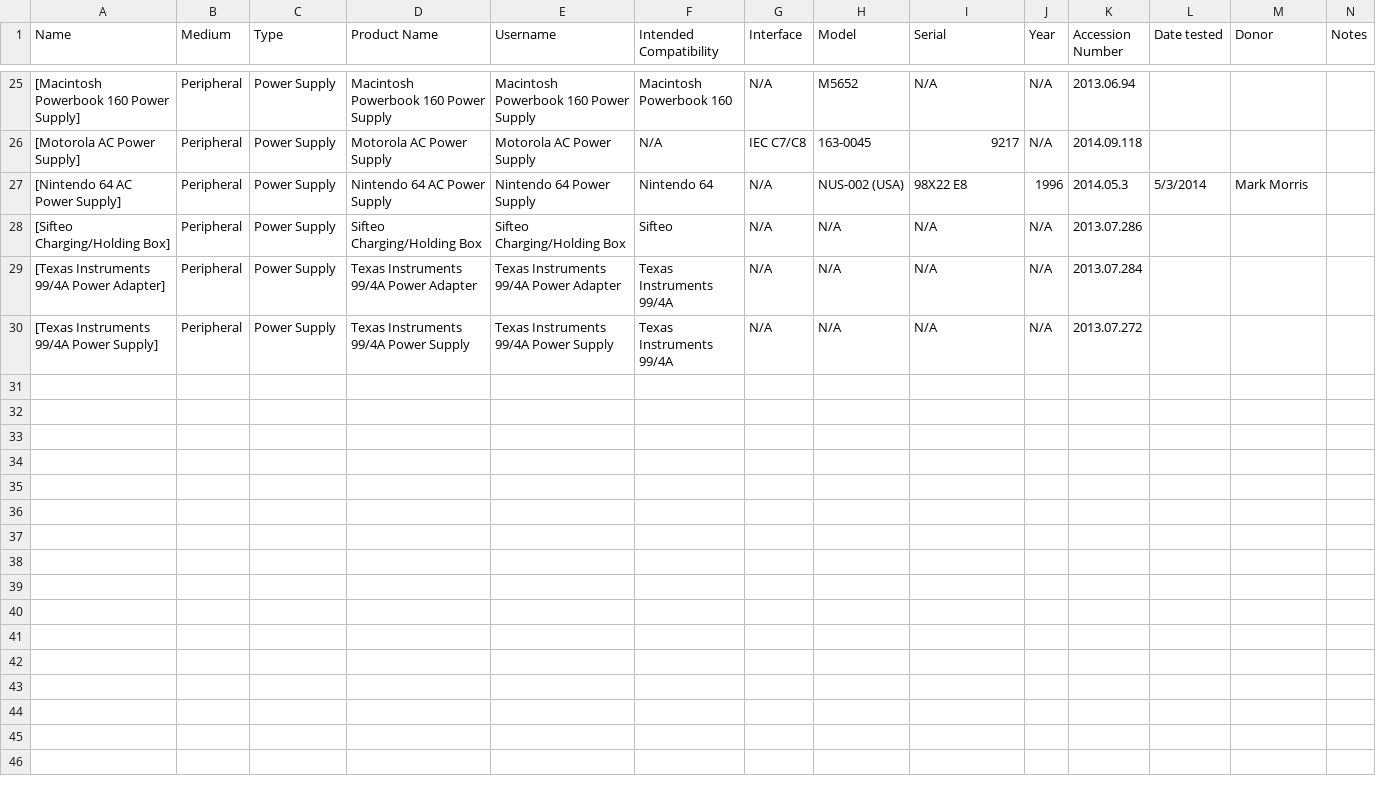
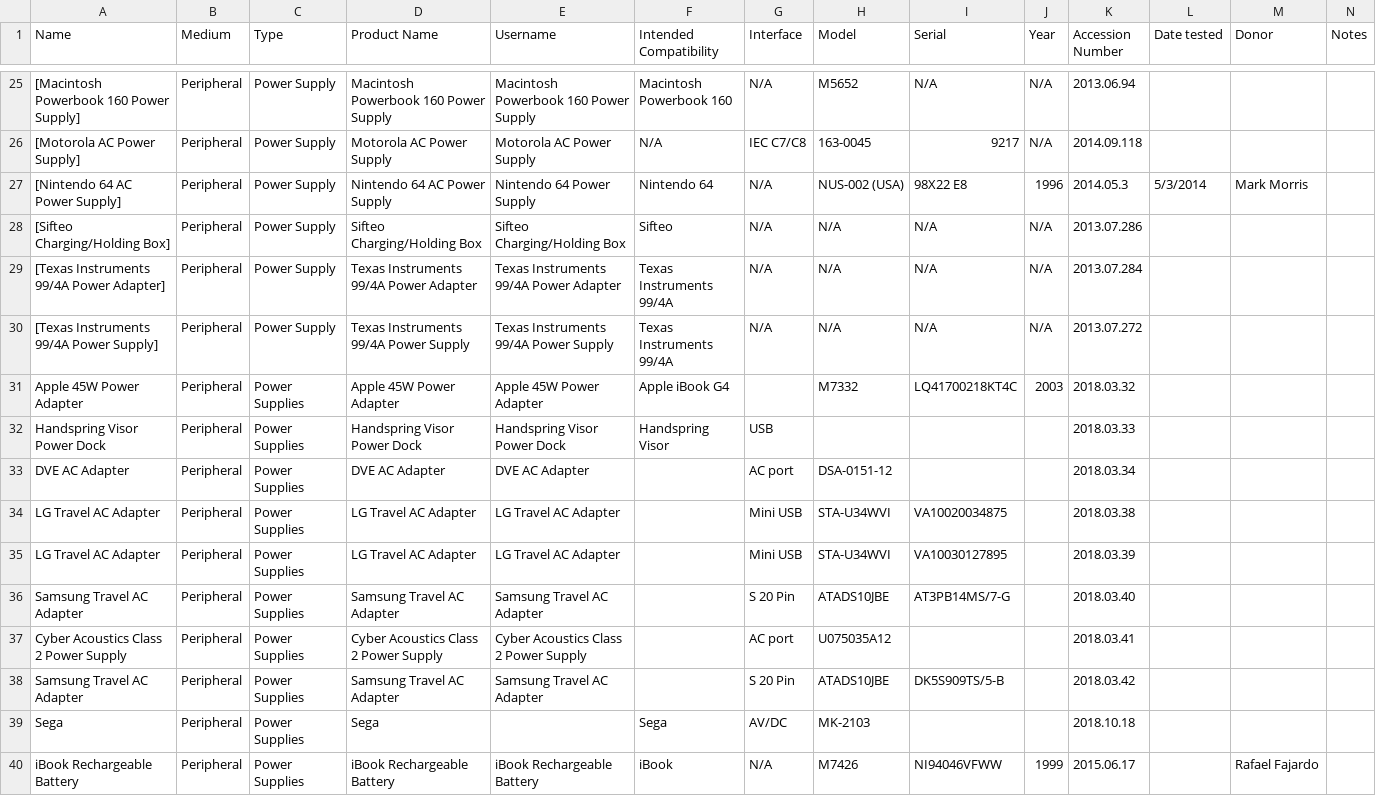
Before and after one commit to MediaArchaeologyLab/catalogue, a CSV file: Power Supplies.csv, drawn as a sheet; only a part is shown, gaps mark what is left out; the diff names each change by its address in the sheet, - before the commit and + after, or states it on an @@ line.

```diff
--- a/Power Supplies.csv
+++ b/Power Supplies.csv
+row 31: Apple 45W Power Adapter | Peripheral | Power Supplies | Apple 45W Power Adapter | Apple 45W Power Adapter | Apple iBook G4 |  | M7332 | LQ41700218KT4C | 2003 | 2018.03.32
+row 32: Handspring Visor Power Dock | Peripheral | Power Supplies | Handspring Visor Power Dock | Handspring Visor Power Dock | Handspring Visor | USB |  |  |  | 2018.03.33
+row 33: DVE AC Adapter | Peripheral | Power Supplies | DVE AC Adapter | DVE AC Adapter |  | AC port | DSA-0151-12 |  |  | 2018.03.34
+row 34: LG Travel AC Adapter | Peripheral | Power Supplies | LG Travel AC Adapter | LG Travel AC Adapter |  | Mini USB | STA-U34WVI | VA10020034875 |  | 2018.03.38
+row 35: LG Travel AC Adapter | Peripheral | Power Supplies | LG Travel AC Adapter | LG Travel AC Adapter |  | Mini USB | STA-U34WVI | VA10030127895 |  | 2018.03.39
+row 36: Samsung Travel AC Adapter | Peripheral | Power Supplies | Samsung Travel AC Adapter | Samsung Travel AC Adapter |  | S 20 Pin | ATADS10JBE | AT3PB14MS/7-G |  | 2018.03.40
+row 37: Cyber Acoustics Class 2 Power Supply | Peripheral | Power Supplies | Cyber Acoustics Class 2 Power Supply | Cyber Acoustics Class 2 Power Supply |  | AC port | U075035A12 |  |  | 2018.03.41
+row 38: Samsung Travel AC Adapter | Peripheral | Power Supplies | Samsung Travel AC Adapter | Samsung Travel AC Adapter |  | S 20 Pin | ATADS10JBE | DK5S909TS/5-B |  | 2018.03.42
+row 39: Sega | Peripheral | Power Supplies | Sega |  | Sega | AV/DC | MK-2103 |  |  | 2018.10.18
+row 40: iBook Rechargeable Battery | Peripheral | Power Supplies | iBook Rechargeable Battery | iBook Rechargeable Battery | iBook | N/A | M7426 | NI94046VFWW | 1999 | 2015.06.17 |  | Rafael Fajardo
```
Also changed, not shown: Books.csv, Computing Devices.csv, 33 other files.
